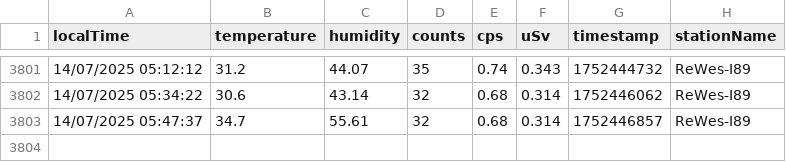
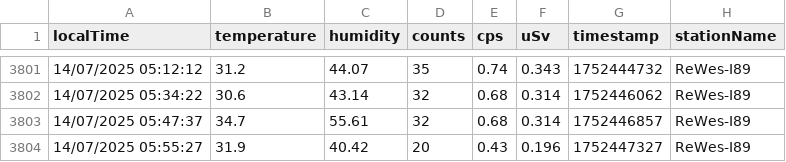
Before and after one commit to vohonghai/RealTime-and-Save-API-1, a CSV file: data.csv, drawn as a sheet; only a part is shown, gaps mark what is left out; the diff names each change by its address in the sheet, - before the commit and + after, or states it on an @@ line.

```diff
--- a/data.csv
+++ b/data.csv
+row 3804: 14/07/2025 05:55:27 | 31.9 | 40.42 | 20 | 0.43 | 0.196 | 1752447327 | ReWes-I89
```
